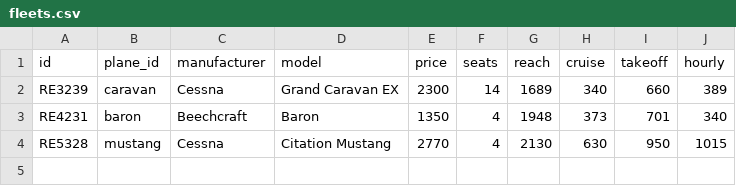
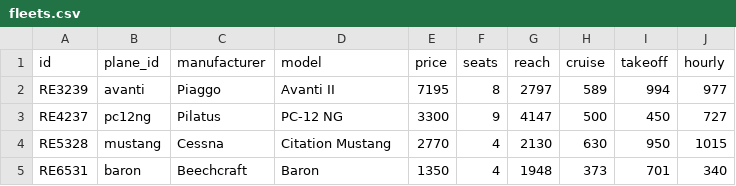
Before and after one commit to jedi-academy/starter-gallery, a CSV file: data/fleets.csv, drawn as a sheet.

```diff
--- a/data/fleets.csv
+++ b/data/fleets.csv
@@ -1,4 +1,5 @@
 id,plane_id,manufacturer,model,price,seats,reach,cruise,takeoff,hourly
-RE3239,caravan,Cessna,"Grand Caravan EX",2300,14,1689,340,660,389
-RE4231,baron,Beechcraft,Baron,1350,4,1948,373,701,340
+RE3239,avanti,Piaggo,"Avanti II",7195,8,2797,589,994,977
+RE4237,pc12ng,Pilatus,"PC-12 NG",3300,9,4147,500,450,727
 RE5328,mustang,Cessna,"Citation Mustang",2770,4,2130,630,950,1015
+RE6531,baron,Beechcraft,Baron,1350,4,1948,373,701,340
```
Also changed, not shown: data/flights.csv.
